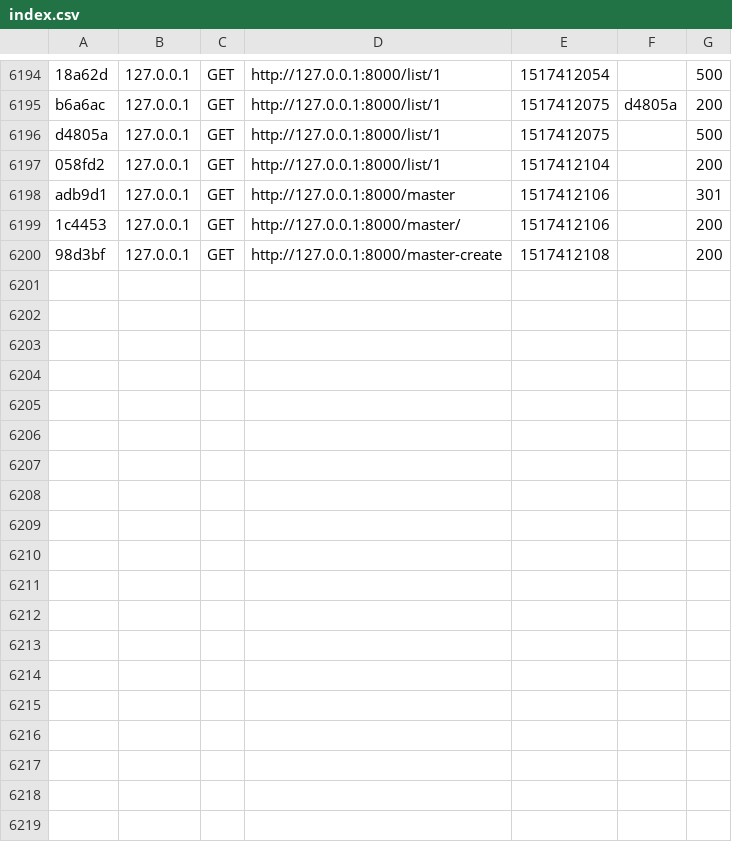
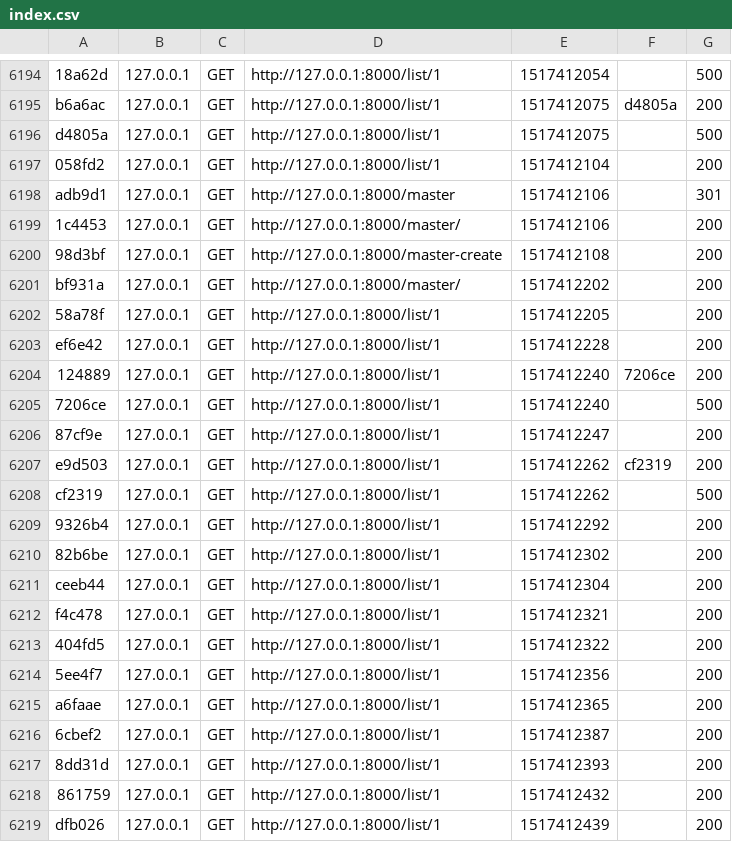
Before and after one commit to Teymax/merch_symfony, a CSV file: var/cache/dev/profiler/index.csv, drawn as a sheet; only a part is shown, gaps mark what is left out.

```diff
--- a/var/cache/dev/profiler/index.csv
+++ b/var/cache/dev/profiler/index.csv
@@ -6200 +6200,20 @@ adb9d1,127.0.0.1,GET,http://127.0.0.1:8000/master,1517412106,,301
 98d3bf,127.0.0.1,GET,http://127.0.0.1:8000/master-create,1517412108,,200
+bf931a,127.0.0.1,GET,http://127.0.0.1:8000/master/,1517412202,,200
+58a78f,127.0.0.1,GET,http://127.0.0.1:8000/list/1,1517412205,,200
+ef6e42,127.0.0.1,GET,http://127.0.0.1:8000/list/1,1517412228,,200
+124889,127.0.0.1,GET,http://127.0.0.1:8000/list/1,1517412240,7206ce,200
+7206ce,127.0.0.1,GET,http://127.0.0.1:8000/list/1,1517412240,,500
+87cf9e,127.0.0.1,GET,http://127.0.0.1:8000/list/1,1517412247,,200
+e9d503,127.0.0.1,GET,http://127.0.0.1:8000/list/1,1517412262,cf2319,200
+cf2319,127.0.0.1,GET,http://127.0.0.1:8000/list/1,1517412262,,500
+9326b4,127.0.0.1,GET,http://127.0.0.1:8000/list/1,1517412292,,200
+82b6be,127.0.0.1,GET,http://127.0.0.1:8000/list/1,1517412302,,200
+ceeb44,127.0.0.1,GET,http://127.0.0.1:8000/list/1,1517412304,,200
+f4c478,127.0.0.1,GET,http://127.0.0.1:8000/list/1,1517412321,,200
+404fd5,127.0.0.1,GET,http://127.0.0.1:8000/list/1,1517412322,,200
+5ee4f7,127.0.0.1,GET,http://127.0.0.1:8000/list/1,1517412356,,200
+a6faae,127.0.0.1,GET,http://127.0.0.1:8000/list/1,1517412365,,200
+6cbef2,127.0.0.1,GET,http://127.0.0.1:8000/list/1,1517412387,,200
+8dd31d,127.0.0.1,GET,http://127.0.0.1:8000/list/1,1517412393,,200
+861759,127.0.0.1,GET,http://127.0.0.1:8000/list/1,1517412432,,200
+dfb026,127.0.0.1,GET,http://127.0.0.1:8000/list/1,1517412439,,200
```
Also changed, not shown: 23 other files.
